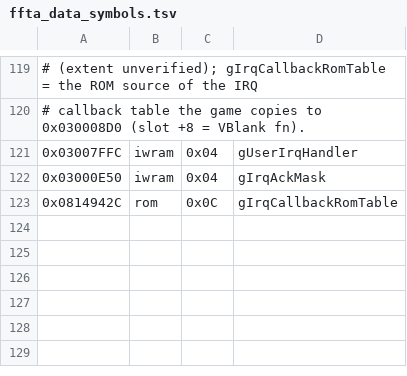
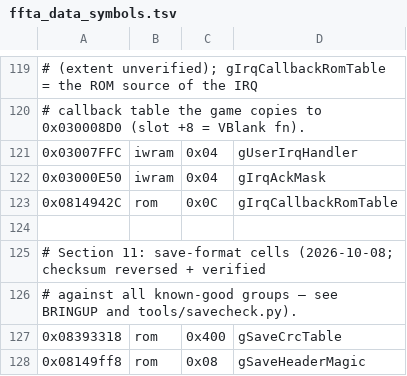
Before and after one commit to james2doyle/ffta-recomp, a TSV file: symbols/ffta_data_symbols.tsv, drawn as a sheet; only a part is shown, gaps mark what is left out.

Commit message:
Save checksum reversed + tools/savecheck.py + labels + tests
CRC-24 (CRC-32 table @0x08393318) verified against all known-good groups;
savecheck validates raw 64 KiB + RTN5 saves (all three local saves OK,
labels gSaveCrcTable/gSaveHeaderMagic added). Tool tests + check.py
savecheck entry; test-driven exit-code fix. route_G's 0x02003CB0 frontier
recorded as open.

```diff
--- a/symbols/ffta_data_symbols.tsv
+++ b/symbols/ffta_data_symbols.tsv
@@ -123 +123,6 @@
 0x0814942C	rom	0x0C	gIrqCallbackRomTable
+
+# Section 11: save-format cells (2026-10-08; checksum reversed + verified
+# against all known-good groups — see BRINGUP and tools/savecheck.py).
+0x08393318	rom	0x400	gSaveCrcTable
+0x08149ff8	rom	0x08	gSaveHeaderMagic
```
Also changed, not shown: 6 other files.
